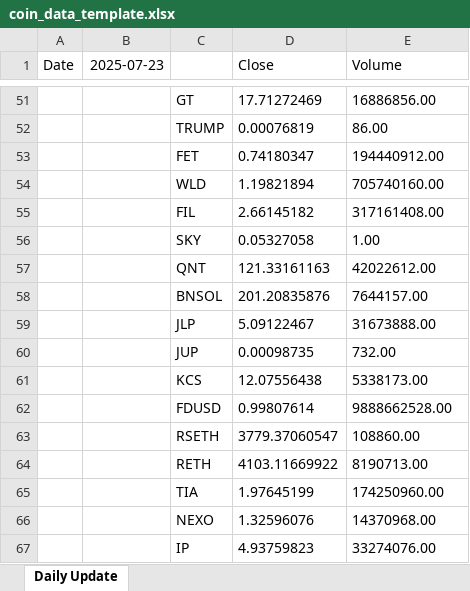
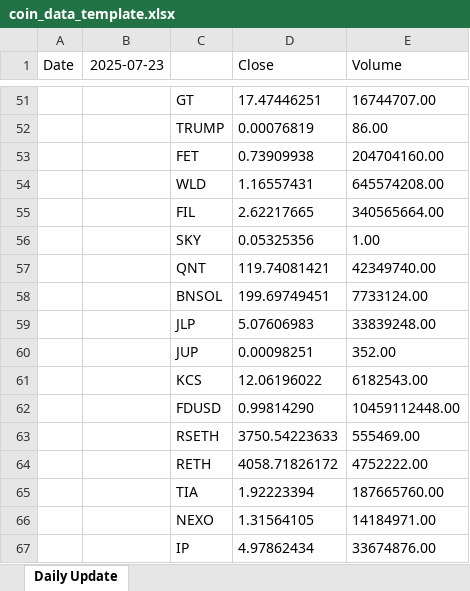
Before and after one commit to msamkara67/crypto-signal-system, an Excel workbook: coin_data_template.xlsx, sheet Daily Update, drawn as a sheet; only a part is shown, gaps mark what is left out; values as stored, in another font and other column widths than the file's, no borders; the diff covers the shown part only; the diff names each change by its address in the sheet, - before the commit and + after, or states it on an @@ line.

```diff
--- a/coin_data_template.xlsx (sheet Daily Update)
+++ b/coin_data_template.xlsx (sheet Daily Update)
-D51 (Close): 17.71272469
+D51 (Close): 17.47446251
-E51 (Volume): 16886856.00
+E51 (Volume): 16744707.00
-D53 (Close): 0.74180347
+D53 (Close): 0.73909938
-E53 (Volume): 194440912.00
+E53 (Volume): 204704160.00
-D54 (Close): 1.19821894
+D54 (Close): 1.16557431
-E54 (Volume): 705740160.00
+E54 (Volume): 645574208.00
-D55 (Close): 2.66145182
+D55 (Close): 2.62217665
-E55 (Volume): 317161408.00
+E55 (Volume): 340565664.00
-D56 (Close): 0.05327058
+D56 (Close): 0.05325356
-D57 (Close): 121.33161163
+D57 (Close): 119.74081421
-E57 (Volume): 42022612.00
+E57 (Volume): 42349740.00
-D58 (Close): 201.20835876
+D58 (Close): 199.69749451
-E58 (Volume): 7644157.00
+E58 (Volume): 7733124.00
-D59 (Close): 5.09122467
+D59 (Close): 5.07606983
-E59 (Volume): 31673888.00
+E59 (Volume): 33839248.00
-D60 (Close): 0.00098735
+D60 (Close): 0.00098251
-E60 (Volume): 732.00
+E60 (Volume): 352.00
-D61 (Close): 12.07556438
+D61 (Close): 12.06196022
-E61 (Volume): 5338173.00
+E61 (Volume): 6182543.00
-D62 (Close): 0.99807614
+D62 (Close): 0.99814290
-E62 (Volume): 9888662528.00
+E62 (Volume): 10459112448.00
-D63 (Close): 3779.37060547
+D63 (Close): 3750.54223633
-E63 (Volume): 108860.00
+E63 (Volume): 555469.00
-D64 (Close): 4103.11669922
+D64 (Close): 4058.71826172
-E64 (Volume): 8190713.00
+E64 (Volume): 4752222.00
-D65 (Close): 1.97645199
+D65 (Close): 1.92223394
-E65 (Volume): 174250960.00
+E65 (Volume): 187665760.00
-D66 (Close): 1.32596076
+D66 (Close): 1.31564105
-E66 (Volume): 14370968.00
+E66 (Volume): 14184971.00
-D67 (Close): 4.93759823
+D67 (Close): 4.97862434
-E67 (Volume): 33274076.00
+E67 (Volume): 33674876.00
```
Also changed, not shown: 116 edited cells elsewhere in this sheet, 3 other files.
